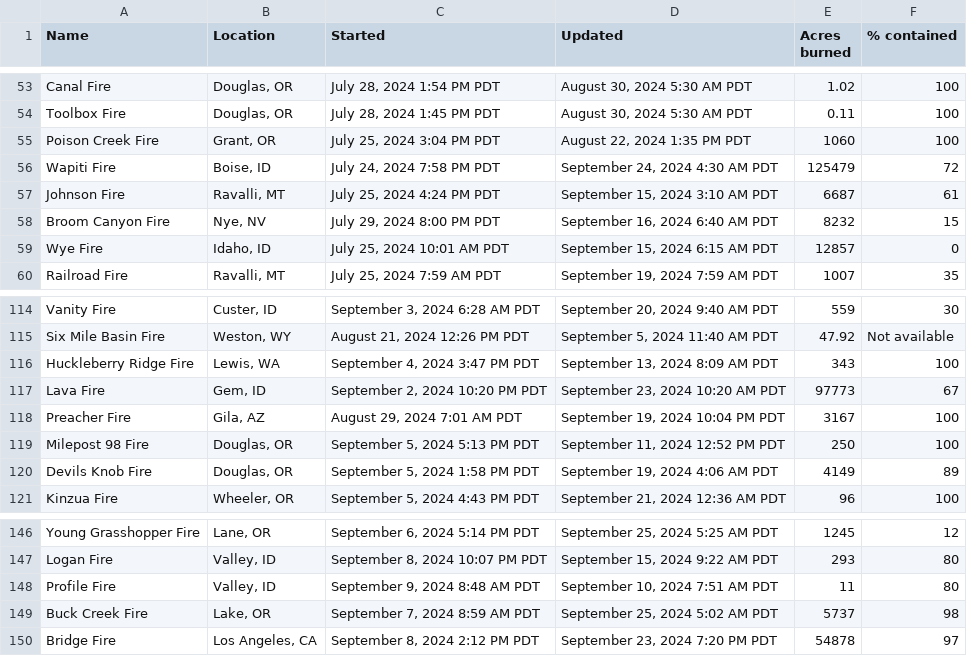
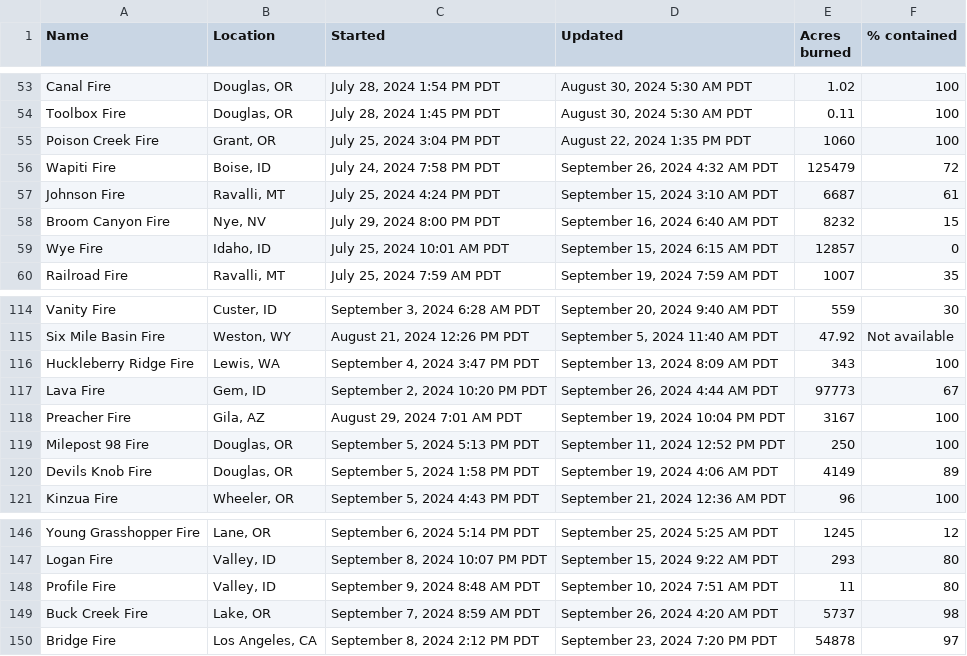
Before and after one commit to cbs-news-data/wildfire_watch, a CSV file: data/wildfires_datawrapper_save.csv, drawn as a sheet; only a part is shown, gaps mark what is left out.

```diff
--- a/data/wildfires_datawrapper_save.csv
+++ b/data/wildfires_datawrapper_save.csv
@@ -55,3 +55,3 @@ Toolbox Fire,"Douglas, OR","July 28, 2024 1:45 PM PDT","August 30, 2024 5:30 AM
 Poison Creek Fire,"Grant, OR","July 25, 2024 3:04 PM PDT","August 22, 2024 1:35 PM PDT",1060,100
-Wapiti Fire,"Boise, ID","July 24, 2024 7:58 PM PDT","September 24, 2024 4:30 AM PDT",125479,72
+Wapiti Fire,"Boise, ID","July 24, 2024 7:58 PM PDT","September 26, 2024 4:32 AM PDT",125479,72
 Johnson Fire,"Ravalli, MT","July 25, 2024 4:24 PM PDT","September 15, 2024 3:10 AM PDT",6687,61
@@ -116,3 +116,3 @@ Six Mile Basin Fire,"Weston, WY","August 21, 2024 12:26 PM PDT","September 5, 20
 Huckleberry Ridge Fire,"Lewis, WA","September 4, 2024 3:47 PM PDT","September 13, 2024 8:09 AM PDT",343,100
-Lava Fire,"Gem, ID","September 2, 2024 10:20 PM PDT","September 23, 2024 10:20 AM PDT",97773,67
+Lava Fire,"Gem, ID","September 2, 2024 10:20 PM PDT","September 26, 2024 4:44 AM PDT",97773,67
 Preacher Fire,"Gila, AZ","August 29, 2024 7:01 AM PDT","September 19, 2024 10:04 PM PDT",3167,100
@@ -148,3 +148,3 @@ Logan Fire,"Valley, ID","September 8, 2024 10:07 PM PDT","September 15, 2024 9:2
 Profile Fire,"Valley, ID","September 9, 2024 8:48 AM PDT","September 10, 2024 7:51 AM PDT",11,80
-Buck Creek Fire,"Lake, OR","September 7, 2024 8:59 AM PDT","September 25, 2024 5:02 AM PDT",5737,98
+Buck Creek Fire,"Lake, OR","September 7, 2024 8:59 AM PDT","September 26, 2024 4:20 AM PDT",5737,98
 Bridge Fire,"Los Angeles, CA","September 8, 2024 2:12 PM PDT","September 23, 2024 7:20 PM PDT",54878,97
```
Also changed, not shown: data/wildfires_save.csv, 3 other files.
